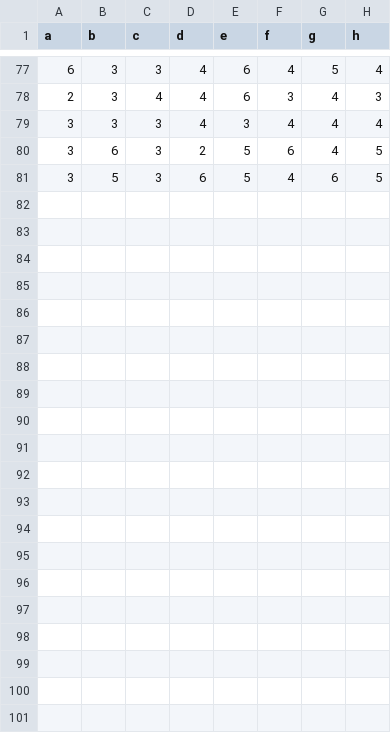
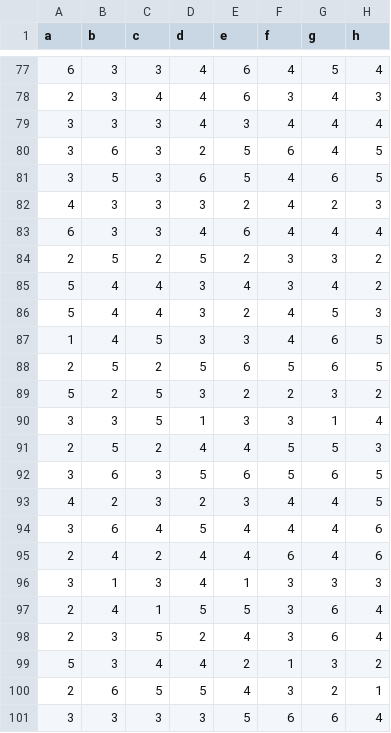
Before and after one commit to Rob-Whelan/sam2, a CSV file: df1.csv, drawn as a sheet; only a part is shown, gaps mark what is left out.

Commit message:
Update df1.csv

```diff
--- a/df1.csv
+++ b/df1.csv
@@ -81 +81,21 @@
 3,5,3,6,5,4,6,5
+4,3,3,3,2,4,2,3
+6,3,3,4,6,4,4,4
+2,5,2,5,2,3,3,2
+5,4,4,3,4,3,4,2
+5,4,4,3,2,4,5,3
+1,4,5,3,3,4,6,5
+2,5,2,5,6,5,6,5
+5,2,5,3,2,2,3,2
+3,3,5,1,3,3,1,4
+2,5,2,4,4,5,5,3
+3,6,3,5,6,5,6,5
+4,2,3,2,3,4,4,5
+3,6,4,5,4,4,4,6
+2,4,2,4,4,6,4,6
+3,1,3,4,1,3,3,3
+2,4,1,5,5,3,6,4
+2,3,5,2,4,3,6,4
+5,3,4,4,2,1,3,2
+2,6,5,5,4,3,2,1
+3,3,3,3,5,6,6,4
```
